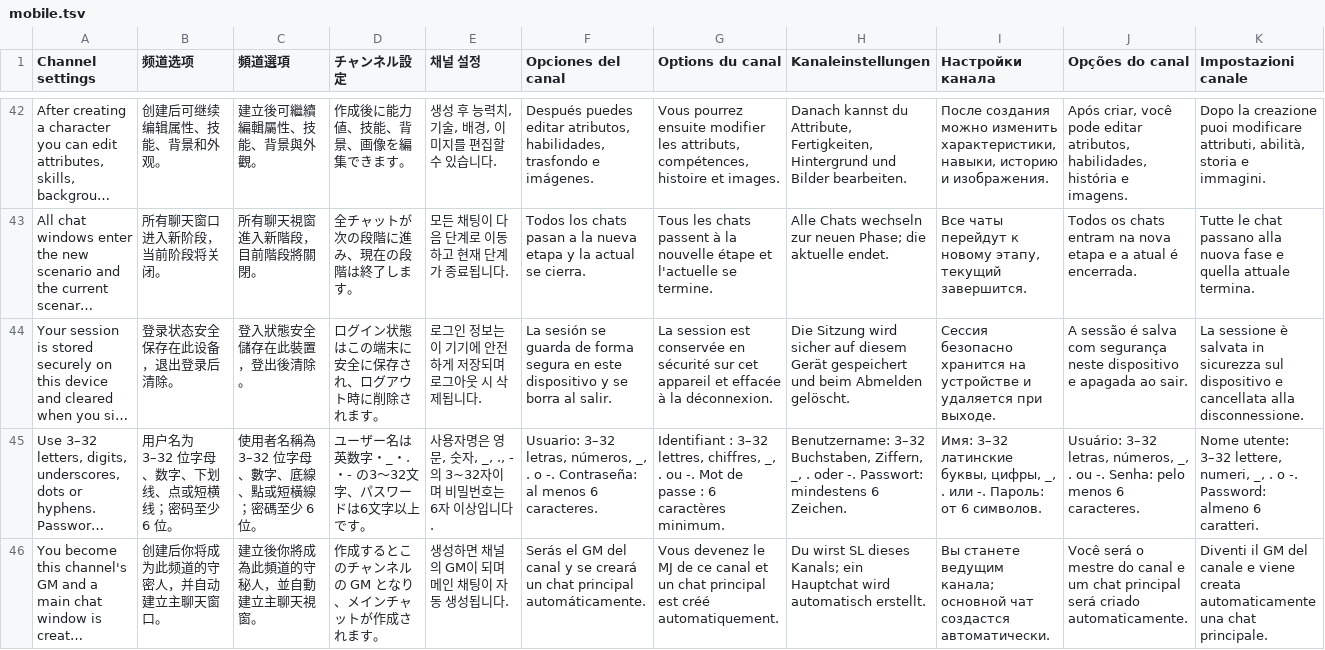
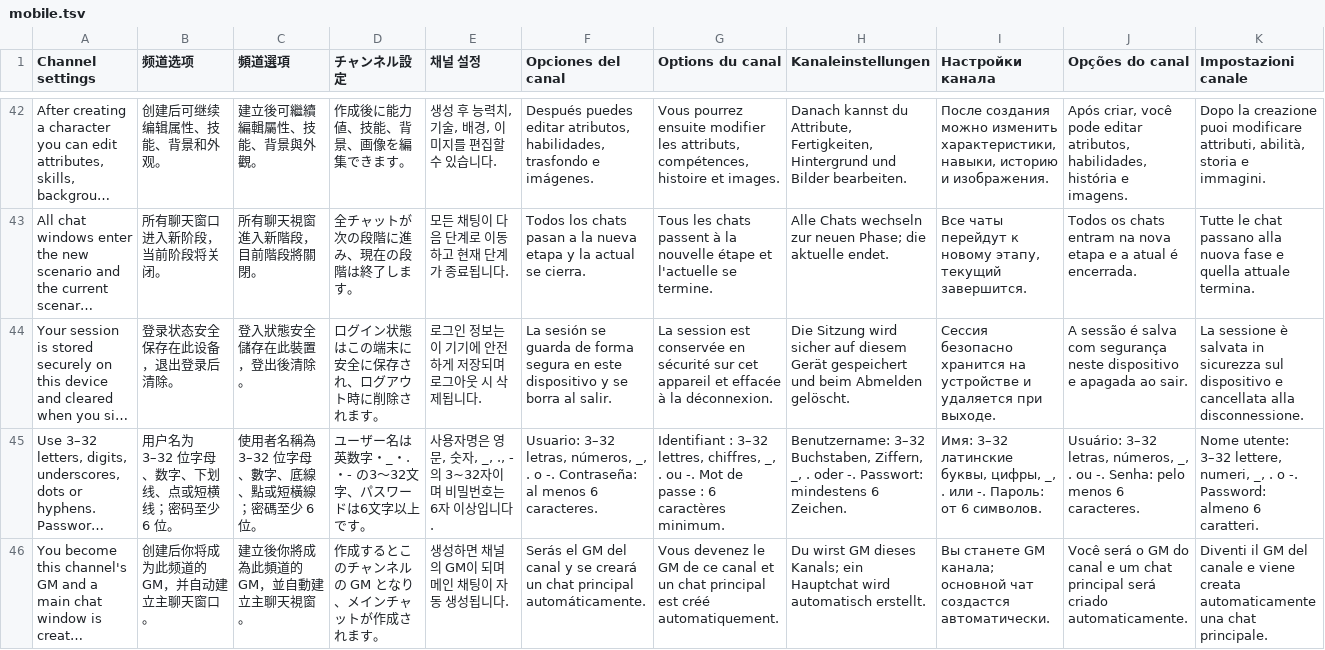
Before and after one commit to AzertiaNovem/Acerciae_TRPG_Platform, a TSV file: mobile/contracts/localization/mobile.tsv, drawn as a sheet; only a part is shown, gaps mark what is left out; long unchanged cells end in …; the diff covers the shown part only; the diff names each change by its address in the sheet, - before the commit and + after, or states it on an @@ line.

```diff
--- a/mobile/contracts/localization/mobile.tsv
+++ b/mobile/contracts/localization/mobile.tsv
-B46 (频道选项): 创建后你将成为此频道的守密人，并自动建立主聊天窗口。
+B46 (频道选项): 创建后你将成为此频道的 GM，并自动建立主聊天窗口。
-C46 (頻道選項): 建立後你將成為此頻道的守秘人，並自動建立主聊天視窗。
+C46 (頻道選項): 建立後你將成為此頻道的 GM，並自動建立主聊天視窗。
-G46 (Options du canal): …devenez le MJ de ce…
+G46 (Options du canal): …devenez le GM de ce…
-H46 (Kanaleinstellungen): Du wirst SL dieses Kanals;…
+H46 (Kanaleinstellungen): Du wirst GM dieses Kanals;…
-I46 (Настройки канала): Вы станете ведущим канала; основной…
+I46 (Настройки канала): Вы станете GM канала; основной…
-J46 (Opções do canal): …será o mestre do canal…
+J46 (Opções do canal): …será o GM do canal…
```
Also changed, not shown: 14 edited cells elsewhere in this file, 49 other files.
